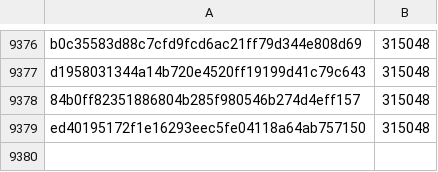
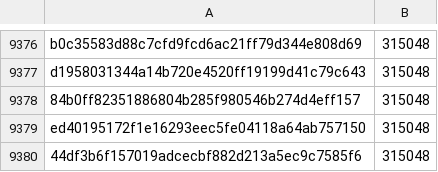
Before and after one commit to pybricks/pybricks-micropython, a CSV file: primehub_f4.csv, drawn as a sheet; only a part is shown, gaps mark what is left out; the diff names each change by its address in the sheet, - before the commit and + after, or states it on an @@ line.

Commit message:
primehub_f4: Add 44df3b6f: 315048 (+0).

```diff
--- a/primehub_f4.csv
+++ b/primehub_f4.csv
+row 9380: 44df3b6f157019adcecbf882d213a5ec9c7585f6 | 315048
```
